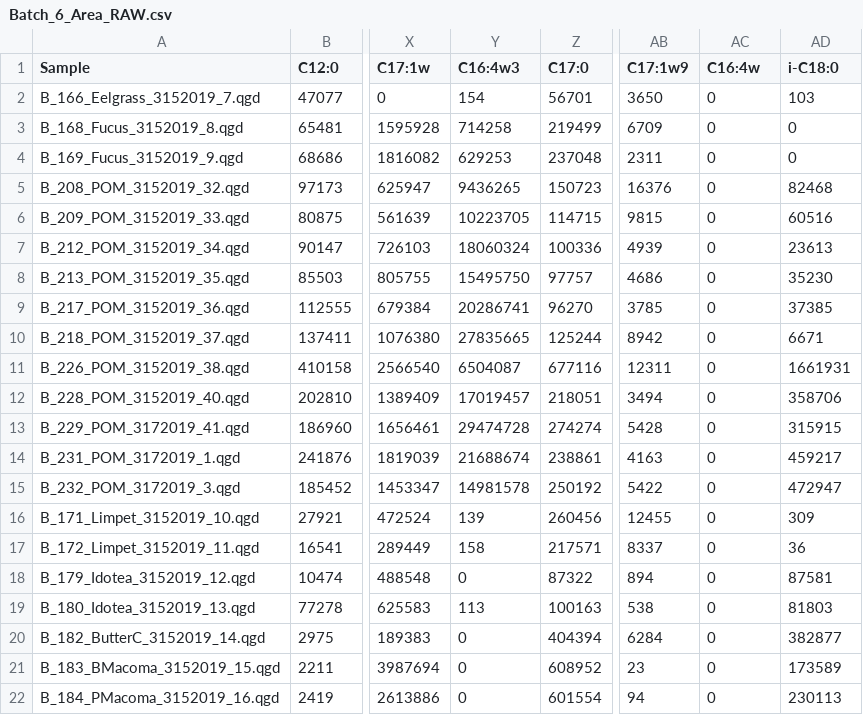
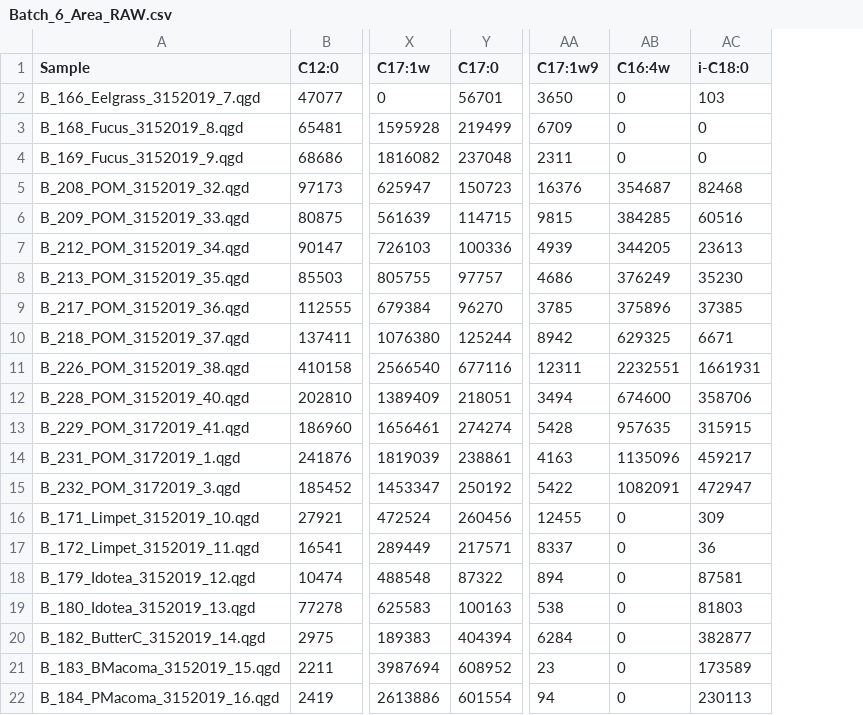
Before and after one commit to APECS-ak/APECS-master-repos, a CSV file: ALL_DATA/Fatty_acid_RAW_data/Batch_6_Area_RAW.csv, drawn as a sheet; only a part is shown, gaps mark what is left out; removed rows and columns are numbered as before the commit, all else as after; the diff names each change by its address in the sheet, - before the commit and + after, or states it on an @@ line.

```diff
--- a/ALL_DATA/Fatty_acid_RAW_data/Batch_6_Area_RAW.csv
+++ b/ALL_DATA/Fatty_acid_RAW_data/Batch_6_Area_RAW.csv
-column Y (C16:4w3), rows 2-22: 154 | 714258 | 629253 | 9436265 | 10223705 | 18060324 | 15495750 | 20286741 | 27835665 | 6504087 | 17019457 | 29474728 | 21688674 | 14981578 | 139 | 158 | 0 | 113 | 0 | 0 | 0
-AB5 (C16:4w): 0
+AB5 (C16:4w): 354687
-AB6 (C16:4w): 0
+AB6 (C16:4w): 384285
-AB7 (C16:4w): 0
+AB7 (C16:4w): 344205
-AB8 (C16:4w): 0
+AB8 (C16:4w): 376249
-AB9 (C16:4w): 0
+AB9 (C16:4w): 375896
-AB10 (C16:4w): 0
+AB10 (C16:4w): 629325
-AB11 (C16:4w): 0
+AB11 (C16:4w): 2232551
-AB12 (C16:4w): 0
+AB12 (C16:4w): 674600
-AB13 (C16:4w): 0
+AB13 (C16:4w): 957635
-AB14 (C16:4w): 0
+AB14 (C16:4w): 1135096
-AB15 (C16:4w): 0
+AB15 (C16:4w): 1082091
```
Also changed, not shown: ALL_DATA/Fatty_acid_RAW_data/Batch_1_Area_RAW.csv, ALL_DATA/Fatty_acid_RAW_data/Batch_3_Conc_RAW.csv, 7 other files.
